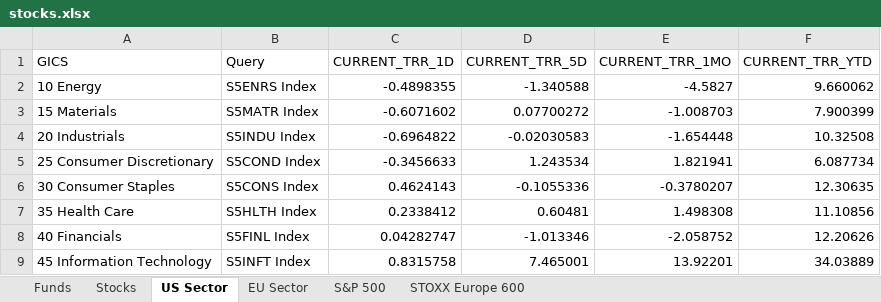
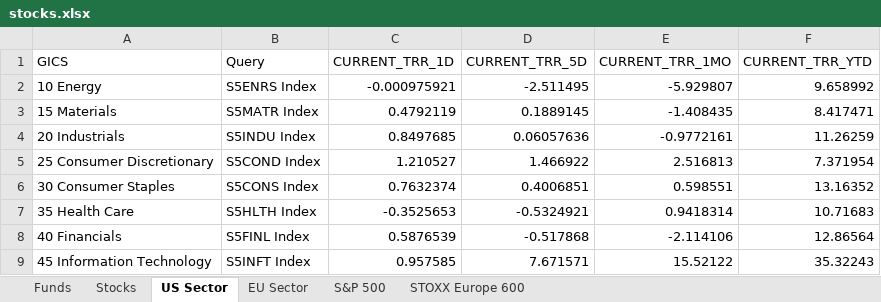
Before and after one commit to ssymhoven/megatrends, an Excel workbook: stocks.xlsx, sheet US Sector, drawn as a sheet; only a part is shown; values as stored, in another font and other column widths than the file's, no borders; the diff covers the shown part only; the diff names each change by its address in the sheet, - before the commit and + after, or states it on an @@ line.

```diff
--- a/stocks.xlsx (sheet US Sector)
+++ b/stocks.xlsx (sheet US Sector)
-C2 (CURRENT_TRR_1D): -0.4898355
+C2 (CURRENT_TRR_1D): -0.000975921
-D2 (CURRENT_TRR_5D): -1.340588
+D2 (CURRENT_TRR_5D): -2.511495
-E2 (CURRENT_TRR_1MO): -4.5827
+E2 (CURRENT_TRR_1MO): -5.929807
-F2 (CURRENT_TRR_YTD): 9.660062
+F2 (CURRENT_TRR_YTD): 9.658992
-C3 (CURRENT_TRR_1D): -0.6071602
+C3 (CURRENT_TRR_1D): 0.4792119
-D3 (CURRENT_TRR_5D): 0.07700272
+D3 (CURRENT_TRR_5D): 0.1889145
-E3 (CURRENT_TRR_1MO): -1.008703
+E3 (CURRENT_TRR_1MO): -1.408435
-F3 (CURRENT_TRR_YTD): 7.900399
+F3 (CURRENT_TRR_YTD): 8.417471
-C4 (CURRENT_TRR_1D): -0.6964822
+C4 (CURRENT_TRR_1D): 0.8497685
-D4 (CURRENT_TRR_5D): -0.02030583
+D4 (CURRENT_TRR_5D): 0.06057636
-E4 (CURRENT_TRR_1MO): -1.654448
+E4 (CURRENT_TRR_1MO): -0.9772161
-F4 (CURRENT_TRR_YTD): 10.32508
+F4 (CURRENT_TRR_YTD): 11.26259
-C5 (CURRENT_TRR_1D): -0.3456633
+C5 (CURRENT_TRR_1D): 1.210527
-D5 (CURRENT_TRR_5D): 1.243534
+D5 (CURRENT_TRR_5D): 1.466922
-E5 (CURRENT_TRR_1MO): 1.821941
+E5 (CURRENT_TRR_1MO): 2.516813
-F5 (CURRENT_TRR_YTD): 6.087734
+F5 (CURRENT_TRR_YTD): 7.371954
-C6 (CURRENT_TRR_1D): 0.4624143
+C6 (CURRENT_TRR_1D): 0.7632374
-D6 (CURRENT_TRR_5D): -0.1055336
+D6 (CURRENT_TRR_5D): 0.4006851
-E6 (CURRENT_TRR_1MO): -0.3780207
+E6 (CURRENT_TRR_1MO): 0.598551
-F6 (CURRENT_TRR_YTD): 12.30635
+F6 (CURRENT_TRR_YTD): 13.16352
-C7 (CURRENT_TRR_1D): 0.2338412
+C7 (CURRENT_TRR_1D): -0.3525653
-D7 (CURRENT_TRR_5D): 0.60481
+D7 (CURRENT_TRR_5D): -0.5324921
-E7 (CURRENT_TRR_1MO): 1.498308
+E7 (CURRENT_TRR_1MO): 0.9418314
-F7 (CURRENT_TRR_YTD): 11.10856
+F7 (CURRENT_TRR_YTD): 10.71683
-C8 (CURRENT_TRR_1D): 0.04282747
+C8 (CURRENT_TRR_1D): 0.5876539
-D8 (CURRENT_TRR_5D): -1.013346
+D8 (CURRENT_TRR_5D): -0.517868
-E8 (CURRENT_TRR_1MO): -2.058752
+E8 (CURRENT_TRR_1MO): -2.114106
-F8 (CURRENT_TRR_YTD): 12.20626
+F8 (CURRENT_TRR_YTD): 12.86564
-C9 (CURRENT_TRR_1D): 0.8315758
+C9 (CURRENT_TRR_1D): 0.957585
-D9 (CURRENT_TRR_5D): 7.465001
+D9 (CURRENT_TRR_5D): 7.671571
-E9 (CURRENT_TRR_1MO): 13.92201
+E9 (CURRENT_TRR_1MO): 15.52122
-F9 (CURRENT_TRR_YTD): 34.03889
+F9 (CURRENT_TRR_YTD): 35.32243
```
Also changed, not shown: 16 edited cells elsewhere in this sheet, sheet STOXX Europe 600, sheet S&P 500, sheet Stocks, sheet EU Sector, sheet Funds, formulas that keep their value, 15 other files.
